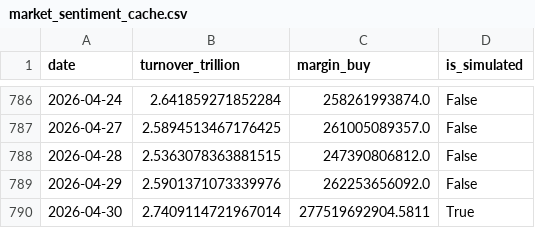
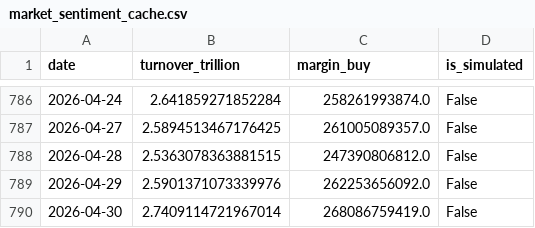
Before and after one commit to mountainguan/Chanlun_Tutor, a CSV file: data/market_sentiment_cache.csv, drawn as a sheet; only a part is shown, gaps mark what is left out.

```diff
--- a/data/market_sentiment_cache.csv
+++ b/data/market_sentiment_cache.csv
@@ -789,2 +789,2 @@ date,turnover_trillion,margin_buy,is_simulated
 2026-04-29,2.5901371073339976,262253656092.0,False
-2026-04-30,2.7409114721967014,277519692904.5811,True
+2026-04-30,2.7409114721967014,268086759419.0,False
```
Also changed, not shown: 19 other files.
